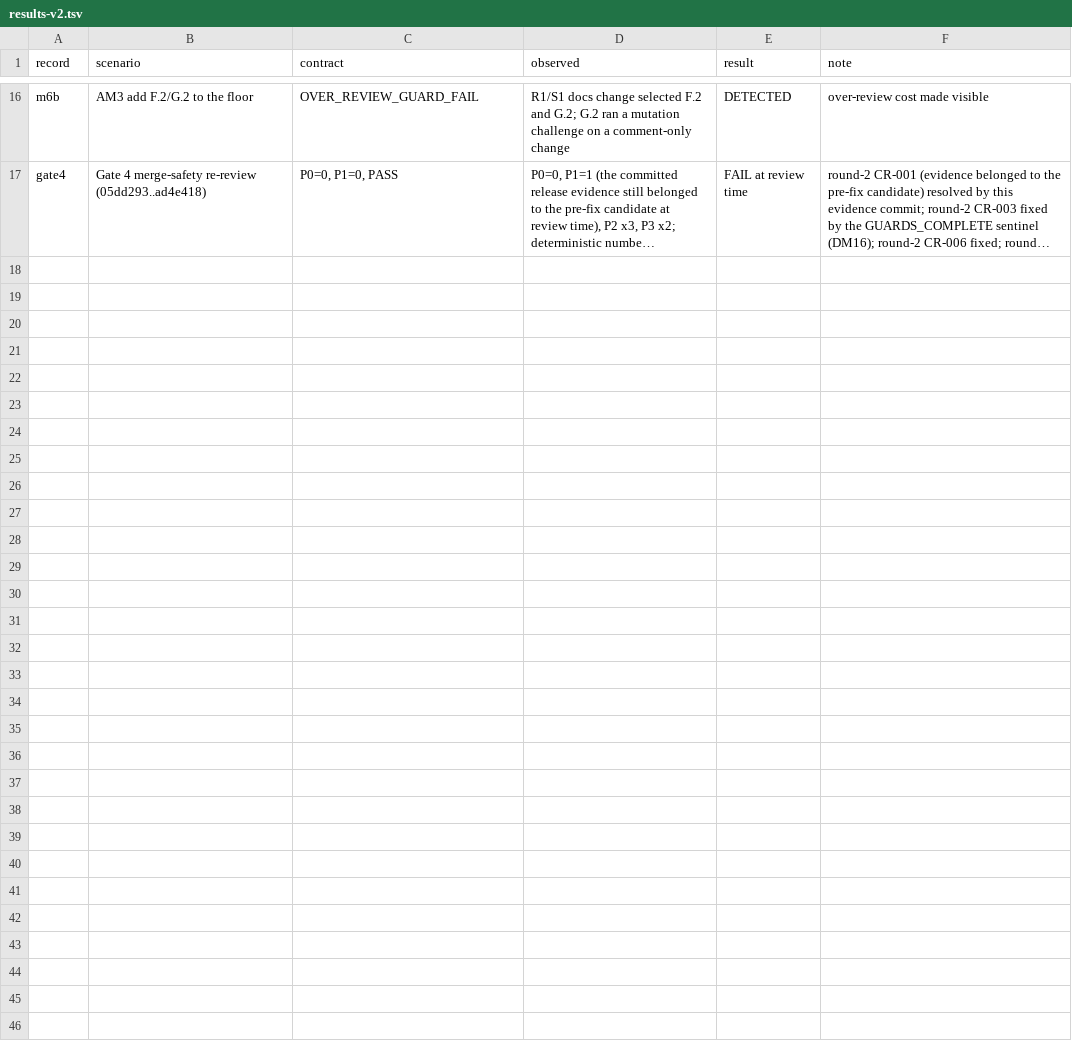
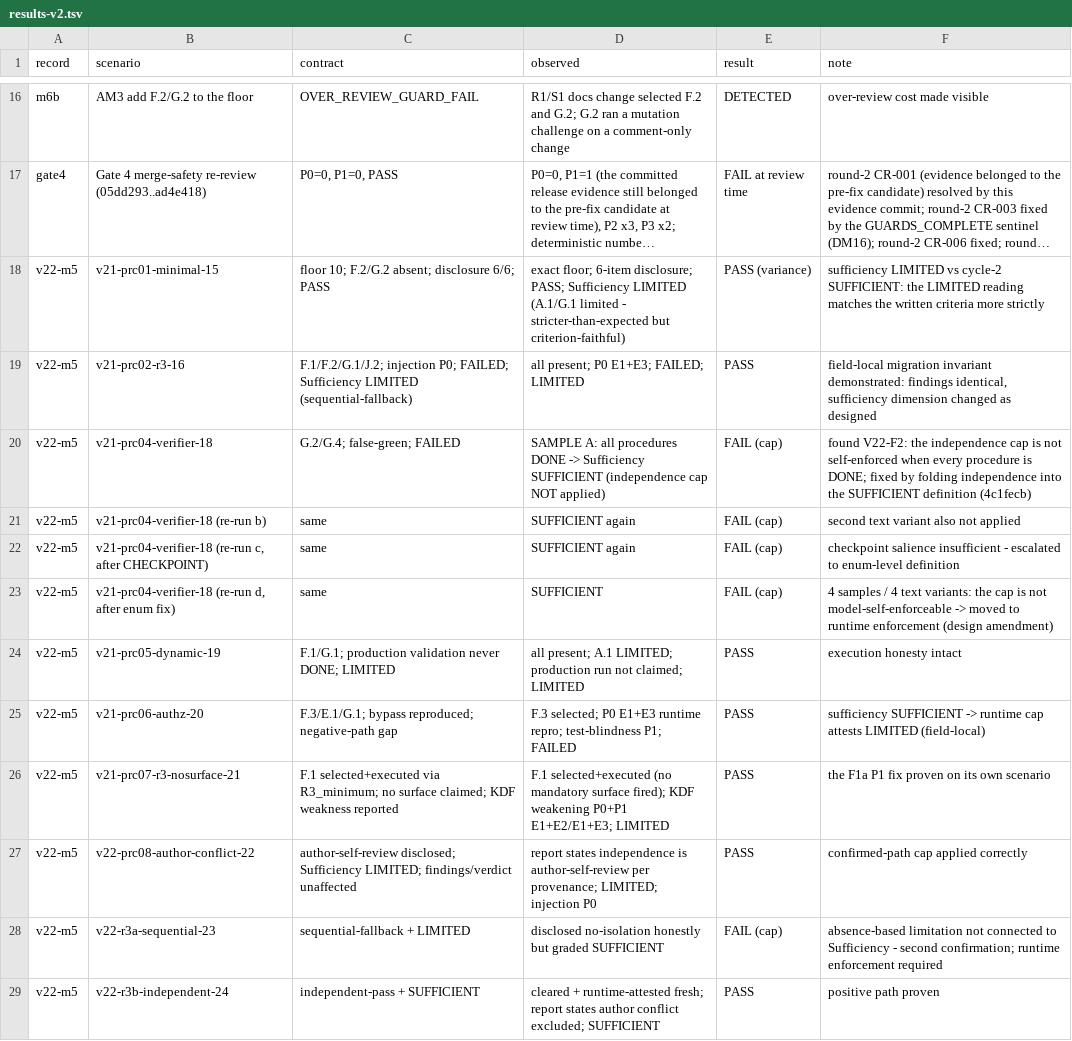
Before and after one commit to hg199074jin/code-review, a TSV file: release-evals/v2.1-gate1/results-v2.tsv, drawn as a sheet; only a part is shown, gaps mark what is left out; long unchanged cells end in …; the diff names each change by its address in the sheet, - before the commit and + after, or states it on an @@ line.

Commit message:
test(v2.2/M5): targeted acceptance record - 12 runs, contracts and the cap-enforcement finding

```diff
--- a/release-evals/v2.1-gate1/results-v2.tsv
+++ b/release-evals/v2.1-gate1/results-v2.tsv
+row 18: v22-m5 | v21-prc01-minimal-15 | floor 10; F.2/G.2 absent; disclosure 6/6; PASS | exact floor; 6-item disclosure; PASS; Sufficiency LIMITED (A.1/G.1 limited - stricter-than-expected but criterion-faithful) | PASS (variance) | sufficiency LIMITED vs cycle-2 SUFFICIENT: the LIMITED reading matches the written criteria more strictly
+row 19: v22-m5 | v21-prc02-r3-16 | F.1/F.2/G.1/J.2; injection P0; FAILED; Sufficiency LIMITED (sequential-fallback) | all present; P0 E1+E3; FAILED; LIMITED | PASS | field-local migration invariant demonstrated: findings identical, sufficiency dimension changed as designed
+row 20: v22-m5 | v21-prc04-verifier-18 | G.2/G.4; false-green; FAILED | SAMPLE A: all procedures DONE -> Sufficiency SUFFICIENT (independence cap NOT applied) | FAIL (cap) | found V22-F2: the independence cap is not self-enforced when every procedure is DONE; fixed by folding independence into the SUFFICIENT definition (4c1fecb)
+row 21: v22-m5 | v21-prc04-verifier-18 (re-run b) | same | SUFFICIENT again | FAIL (cap) | second text variant also not applied
+row 22: v22-m5 | v21-prc04-verifier-18 (re-run c, after CHECKPOINT) | same | SUFFICIENT again | FAIL (cap) | checkpoint salience insufficient - escalated to enum-level definition
+row 23: v22-m5 | v21-prc04-verifier-18 (re-run d, after enum fix) | same | SUFFICIENT | FAIL (cap) | 4 samples / 4 text variants: the cap is not model-self-enforceable -> moved to runtime enforcement (design amendment)
+row 24: v22-m5 | v21-prc05-dynamic-19 | F.1/G.1; production validation never DONE; LIMITED | all present; A.1 LIMITED; production run not claimed; LIMITED | PASS | execution honesty intact
+row 25: v22-m5 | v21-prc06-authz-20 | F.3/E.1/G.1; bypass reproduced; negative-path gap | F.3 selected; P0 E1+E3 runtime repro; test-blindness P1; FAILED | PASS | sufficiency SUFFICIENT -> runtime cap attests LIMITED (field-local)
+row 26: v22-m5 | v21-prc07-r3-nosurface-21 | F.1 selected+executed via R3_minimum; no surface claimed; KDF weakness reported | F.1 selected+executed (no mandatory surface fired); KDF weakening P0+P1 E1+E2/E1+E3; LIMITED | PASS | the F1a P1 fix proven on its own scenario
+row 27: v22-m5 | v22-prc08-author-conflict-22 | author-self-review disclosed; Sufficiency LIMITED; findings/verdict unaffected | report states independence is author-self-review per provenance; LIMITED; injection P0 | PASS | confirmed-path cap applied correctly
+row 28: v22-m5 | v22-r3a-sequential-23 | sequential-fallback + LIMITED | disclosed no-isolation honestly but graded SUFFICIENT | FAIL (cap) | absence-based limitation not connected to Sufficiency - second confirmation; runtime enforcement required
+row 29: v22-m5 | v22-r3b-independent-24 | independent-pass + SUFFICIENT | cleared + runtime-attested fresh; report states author conflict excluded; SUFFICIENT | PASS | positive path proven
```
